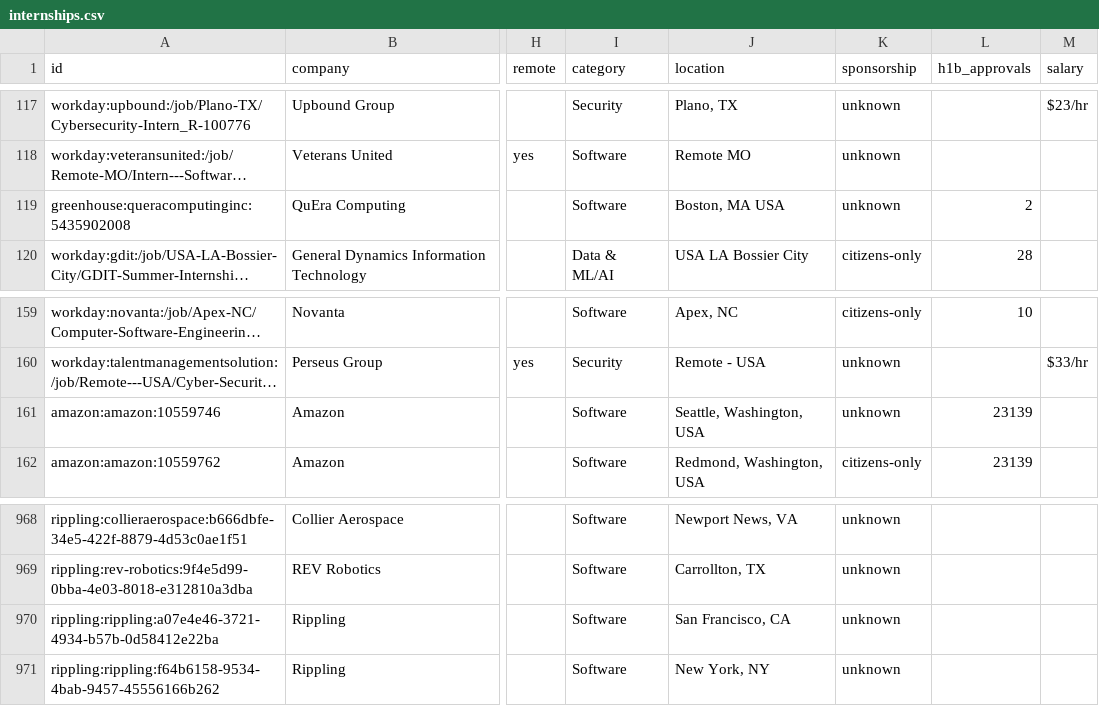
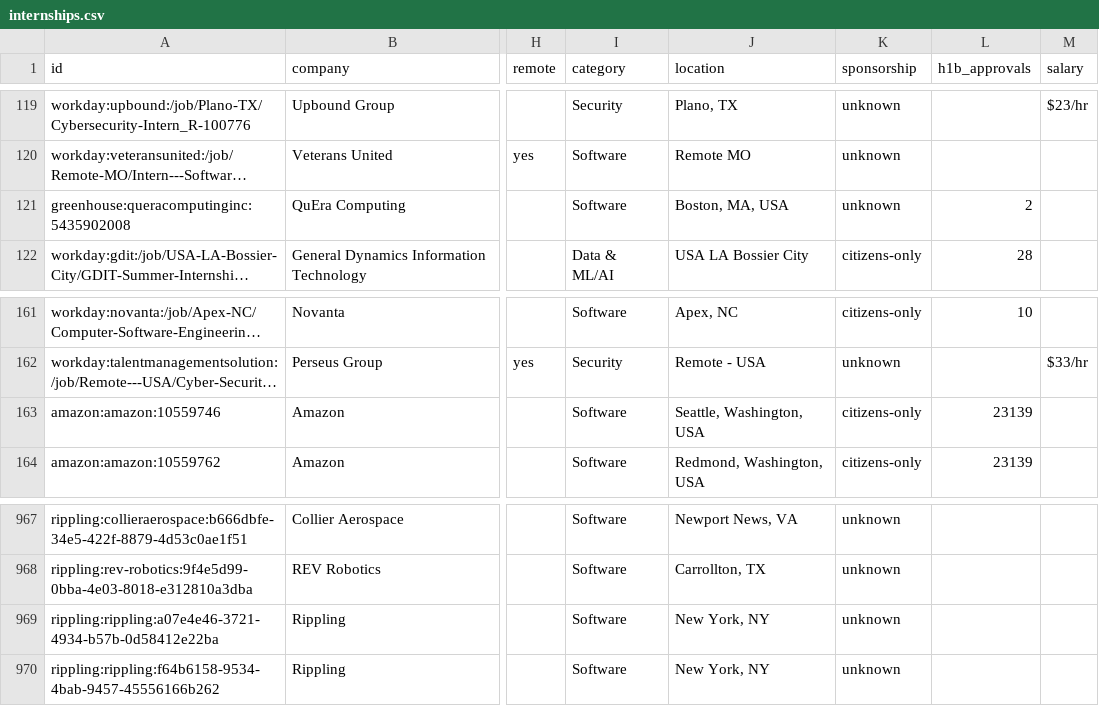
Before and after one commit to superasymmetry/internship-alerts, a CSV file: data/internships.csv, drawn as a sheet; only a part is shown, gaps mark what is left out; long unchanged cells end in …; addresses are those after the commit; the diff covers the shown part only; the diff names each change by its address in the sheet, - before the commit and + after, or states it on an @@ line.

```diff
--- a/data/internships.csv
+++ b/data/internships.csv
-J121 (location): Boston, MA USA
+J121 (location): Boston, MA, USA
-K163 (sponsorship): unknown
+K163 (sponsorship): citizens-only
-J969 (location): San Francisco, CA
+J969 (location): New York, NY
```
Also changed, not shown: 4 added rows, 5 removed rows, 12 moved rows and 9 edited cells elsewhere in this file, docs/internships.csv, 15 other files.
